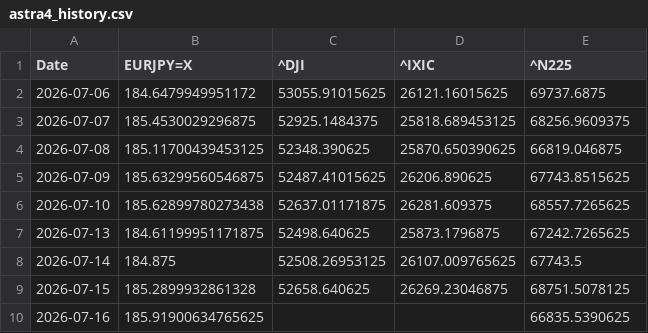
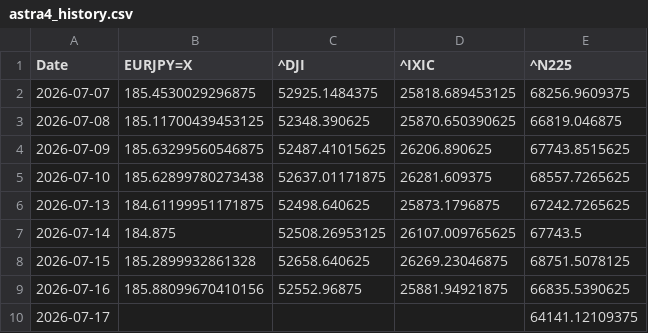
Before and after one commit to SakuraIndex/3_Sakura_Space, a CSV file: docs/outputs/astra4_history.csv, drawn as a sheet.

```diff
--- a/docs/outputs/astra4_history.csv
+++ b/docs/outputs/astra4_history.csv
@@ -1,3 +1,2 @@
 Date,EURJPY=X,^DJI,^IXIC,^N225
-2026-07-06,184.6479949951172,53055.91015625,26121.16015625,69737.6875
 2026-07-07,185.4530029296875,52925.1484375,25818.689453125,68256.9609375
@@ -9,2 +8,3 @@ Date,EURJPY=X,^DJI,^IXIC,^N225
 2026-07-15,185.2899932861328,52658.640625,26269.23046875,68751.5078125
-2026-07-16,185.91900634765625,,,66835.5390625
+2026-07-16,185.88099670410156,52552.96875,25881.94921875,66835.5390625
+2026-07-17,,,,64141.12109375
```
Also changed, not shown: docs/outputs/astra4_intraday.csv, 4 other files.
